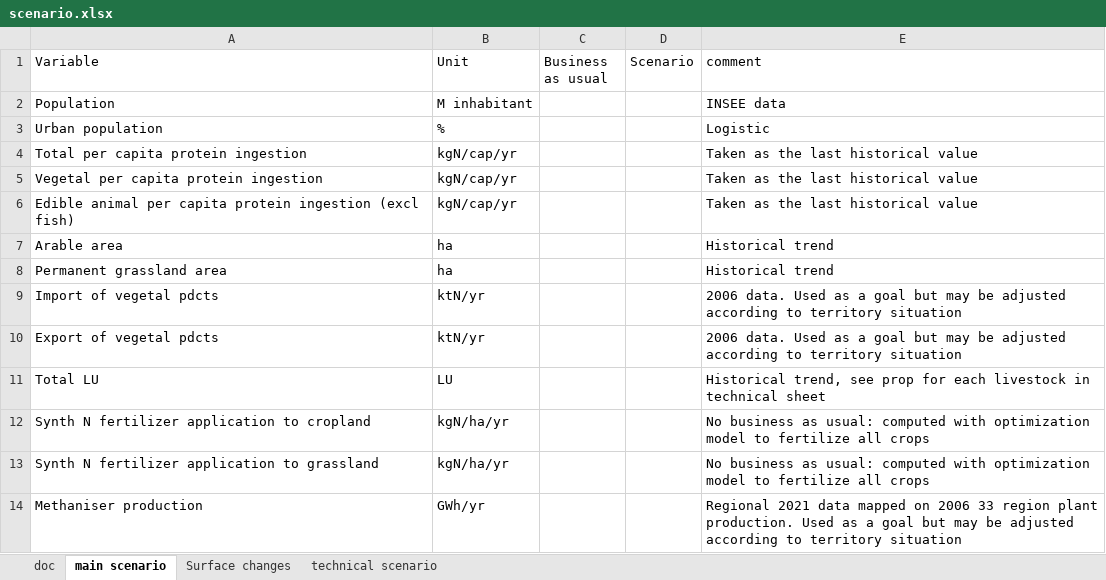
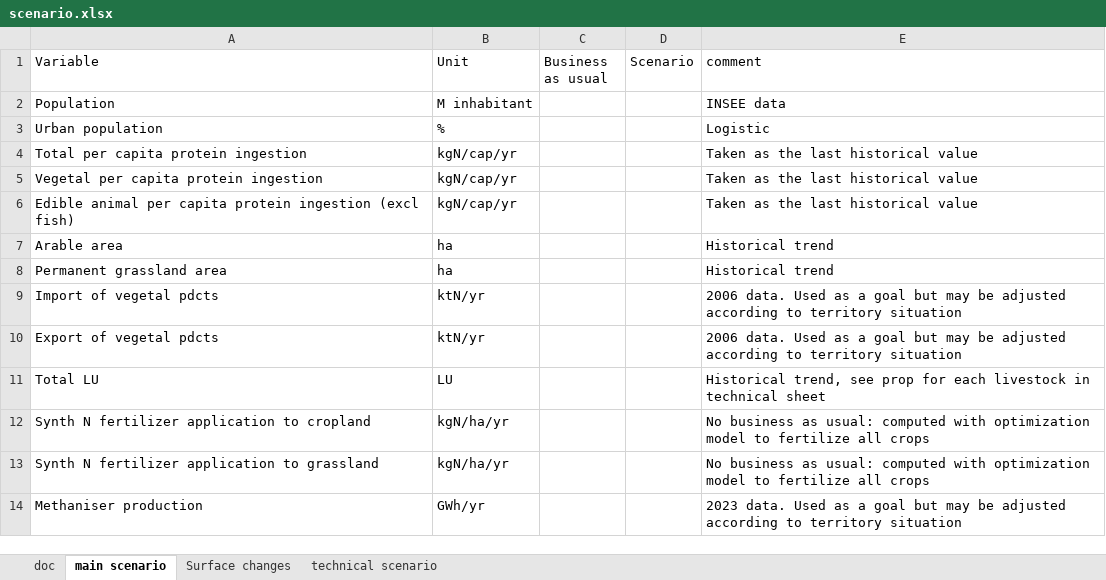
Before and after one commit to AdrienFausteGay/GRAFS-E, an Excel workbook: src/grafs_e/data/scenario.xlsx, sheet main scenario, drawn as a sheet; values as stored, in another font and other column widths than the file's, no borders; the diff names each change by its address in the sheet, - before the commit and + after, or states it on an @@ line.

```diff
--- a/src/grafs_e/data/scenario.xlsx (sheet main scenario)
+++ b/src/grafs_e/data/scenario.xlsx (sheet main scenario)
-E14 (comment): Regional 2021 data mapped on 2006 33 region plant production. Used as…
+E14 (comment): 2023 data. Used as…
```
Also changed, not shown: src/grafs_e/data/GRAFS_data.xlsx, 4 other files.
